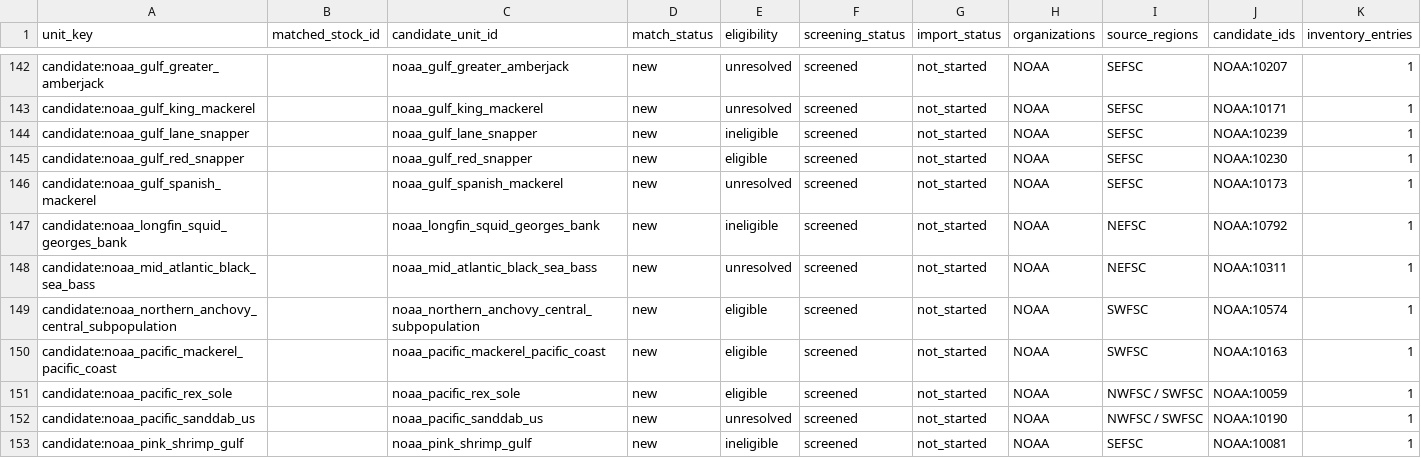
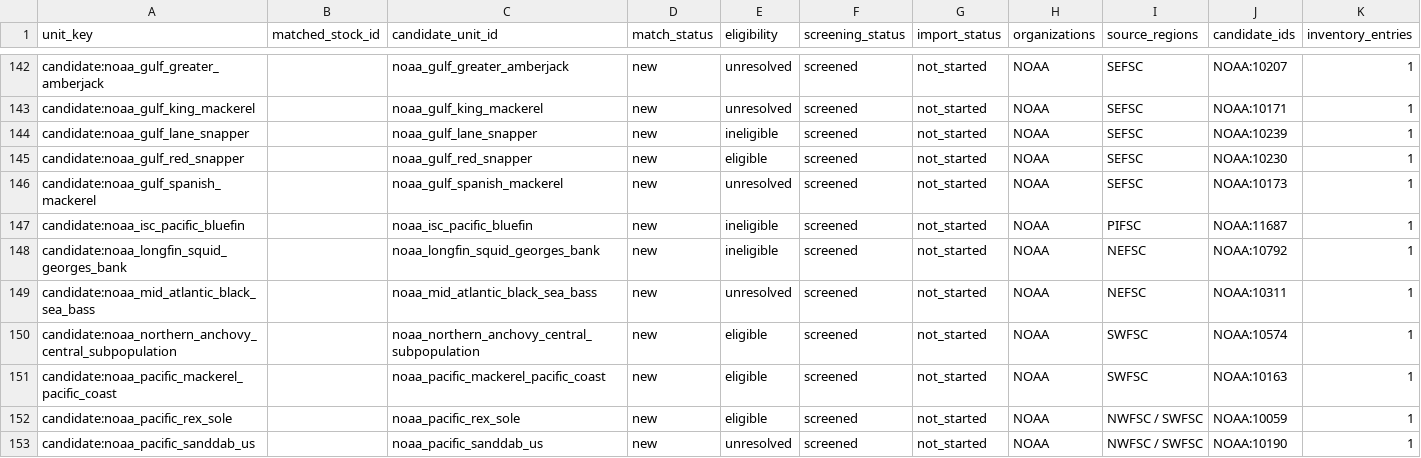
Before and after one commit to PaulRegular/tinyAM, a CSV file: analysis/comp_assessments/discovery/inventory_units.csv, drawn as a sheet; only a part is shown, gaps mark what is left out; the shorter side is filled out with more unchanged rows.

Commit message:
Screen NOAA Pacific bluefin age-input eligibility

```diff
--- a/analysis/comp_assessments/discovery/inventory_units.csv
+++ b/analysis/comp_assessments/discovery/inventory_units.csv
@@ -146,2 +146,3 @@
 "candidate:noaa_gulf_spanish_mackerel","","noaa_gulf_spanish_mackerel","new","unresolved","screened","not_started","NOAA","SEFSC","NOAA:10173",1
+"candidate:noaa_isc_pacific_bluefin","","noaa_isc_pacific_bluefin","new","ineligible","screened","not_started","NOAA","PIFSC","NOAA:11687",1
 "candidate:noaa_longfin_squid_georges_bank","","noaa_longfin_squid_georges_bank","new","ineligible","screened","not_started","NOAA","NEFSC","NOAA:10792",1
```
Also changed, not shown: analysis/comp_assessments/discovery/inventory_progress.csv, 6 other files.
